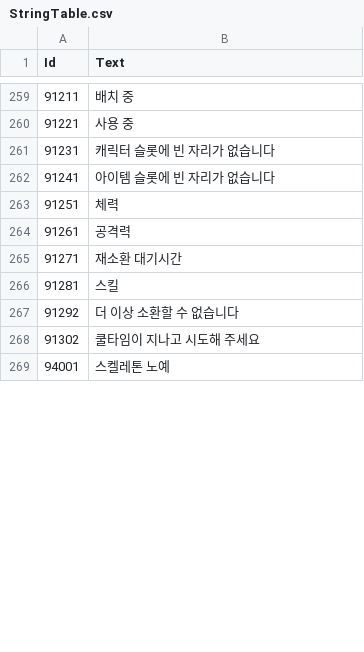
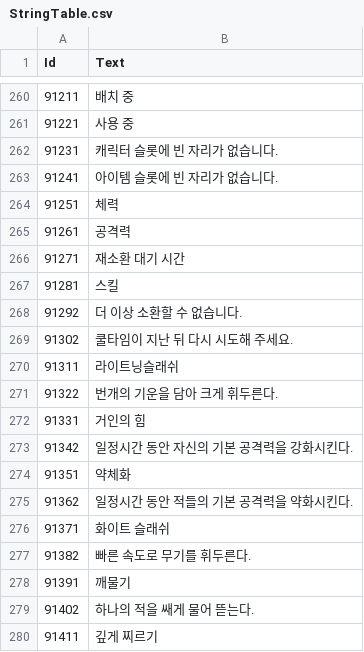
Before and after one commit to kun0530/FingerDefense, a CSV file: Assets/Resources_moved/DataTable/StringTable.csv, drawn as a sheet; only a part is shown, gaps mark what is left out; the shorter side is filled out with more unchanged rows; the diff covers the shown part only.

```diff
--- a/Assets/Resources_moved/DataTable/StringTable.csv
+++ b/Assets/Resources_moved/DataTable/StringTable.csv
@@ -260,9 +261,20 @@
 91221,사용 중
-91231,캐릭터 슬롯에 빈 자리가 없습니다
-91241,아이템 슬롯에 빈 자리가 없습니다
+91231,캐릭터 슬롯에 빈 자리가 없습니다.
+91241,아이템 슬롯에 빈 자리가 없습니다.
 91251,체력
 91261,공격력
-91271,재소환 대기시간
+91271,재소환 대기 시간
 91281,스킬
-91292,더 이상 소환할 수 없습니다
-91302,쿨타임이 지나고 시도해 주세요
+91292,더 이상 소환할 수 없습니다.
+91302,쿨타임이 지난 뒤 다시 시도해 주세요.
+91311,라이트닝슬래쉬
+91322,번개의 기운을 담아 크게 휘두른다.
+91331,거인의 힘
+91342,일정시간 동안 자신의 기본 공격력을 강화시킨다.
+91351,약체화
+91362,일정시간 동안 적들의 기본 공격력을 약화시킨다.
+91371,화이트 슬래쉬
+91382,빠른 속도로 무기를 휘두른다.
+91391,깨물기
+91402,하나의 적을 쌔게 물어 뜯는다.
+91411,깊게 찌르기
```
Also changed, not shown: 45 added rows and 82 edited cells elsewhere in this file, Assets/Resources_moved/DataTable/CharacterTable.csv, Assets/Resources_moved/DataTable/MonsterTable.csv, 4 other files.
